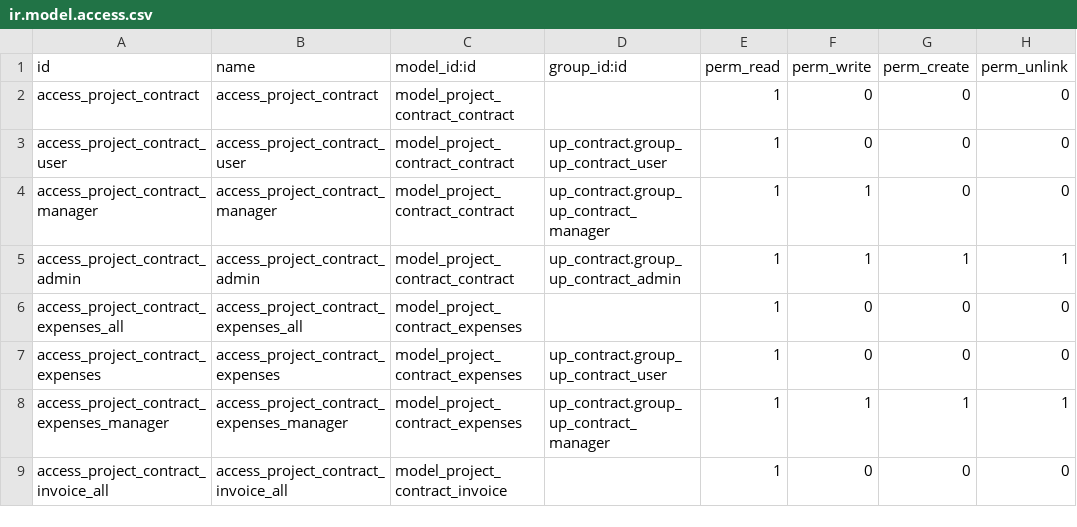
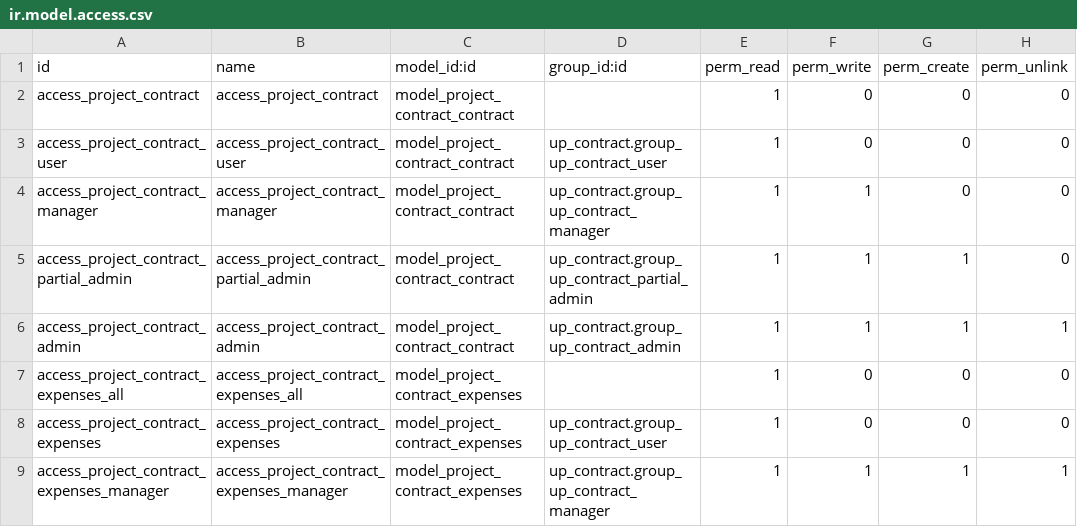
Before and after one commit to diassynthesis/updis-erp, a CSV file: up_contract/security/ir.model.access.csv, drawn as a sheet; only a part is shown; the shorter side is filled out with more unchanged rows; the diff names each change by its address in the sheet, - before the commit and + after, or states it on an @@ line.

```diff
--- a/up_contract/security/ir.model.access.csv
+++ b/up_contract/security/ir.model.access.csv
+row 5: access_project_contract_partial_admin | access_project_contract_partial_admin | model_project_contract_contract | up_contract.group_up_contract_partial_admin | 1 | 1 | 1 | 0
```
Also changed, not shown: 1 other file.
